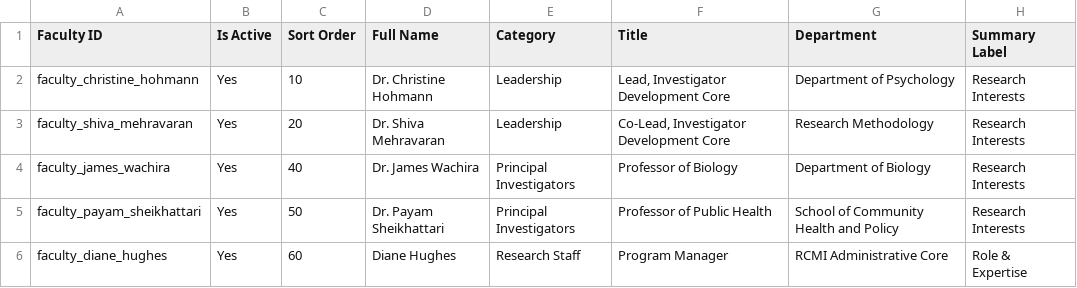
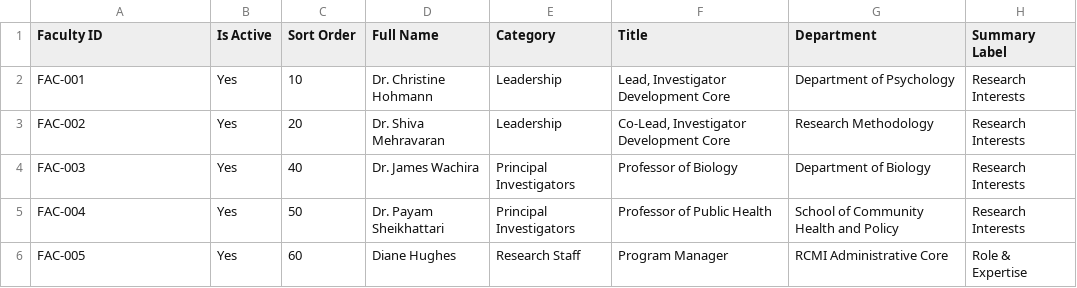
Before and after one commit to MorganRCMI/rcmi-idc-website, a CSV file: docs/data/faculty.csv, drawn as a sheet; only a part is shown; the diff names each change by its address in the sheet, - before the commit and + after, or states it on an @@ line.

```diff
--- a/docs/data/faculty.csv
+++ b/docs/data/faculty.csv
-A2 (Faculty ID): faculty_christine_hohmann
+A2 (Faculty ID): FAC-001
-A3 (Faculty ID): faculty_shiva_mehravaran
+A3 (Faculty ID): FAC-002
-A4 (Faculty ID): faculty_james_wachira
+A4 (Faculty ID): FAC-003
-A5 (Faculty ID): faculty_payam_sheikhattari
+A5 (Faculty ID): FAC-004
-A6 (Faculty ID): faculty_diane_hughes
+A6 (Faculty ID): FAC-005
```
Also changed, not shown: docs/data/publications.csv, docs/data/research.csv.
